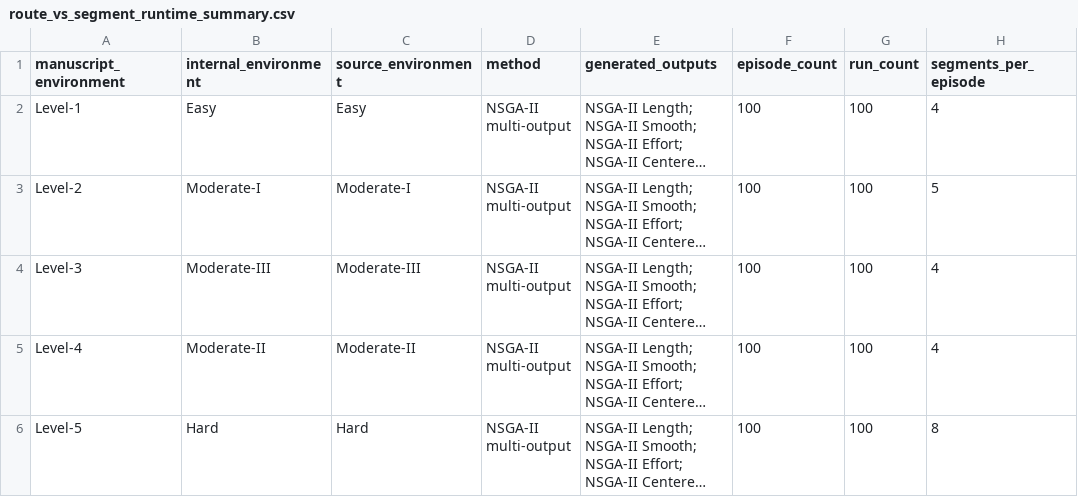
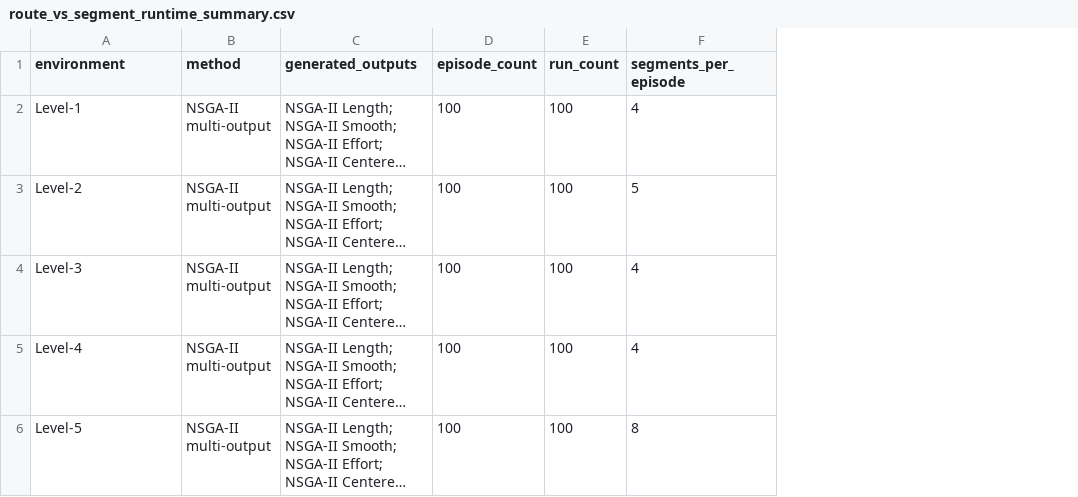
Before and after one commit to OEmreTURAN/Adaptive-A-Star-and-NSGA-II-Framework-for-Multi-Goal-Navigation-of-Mobile-Robots, a CSV file: data/runtime/route_vs_segment_runtime_summary.csv, drawn as a sheet; only a part is shown; long unchanged cells end in …; the diff names each change by its address in the sheet, - before the commit and + after, or states it on an @@ line.

```diff
--- a/data/runtime/route_vs_segment_runtime_summary.csv
+++ b/data/runtime/route_vs_segment_runtime_summary.csv
-column B (internal_environment), rows 2-6: Easy | Moderate-I | Moderate-III | Moderate-II | Hard
-column C (source_environment), rows 2-6: Easy | Moderate-I | Moderate-III | Moderate-II | Hard
-A1: manuscript_environment
+A1: environment
```
Also changed, not shown: data/ablation/ablation_summary_all.csv, data/runtime/runtime_summary_by_environment.csv, 10 other files.
